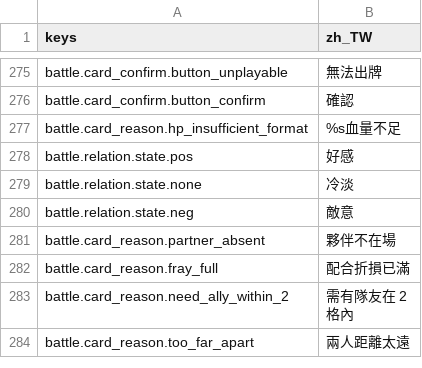
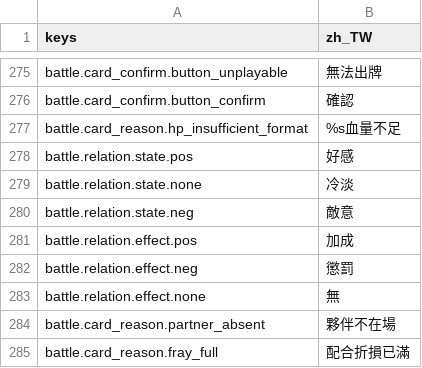
Before and after one commit to felixfu007/Claude-Code-Game-Studios, a CSV file: assets/data/locales/strings.csv, drawn as a sheet; only a part is shown, gaps mark what is left out; the shorter side is filled out with more unchanged rows.

```diff
--- a/assets/data/locales/strings.csv
+++ b/assets/data/locales/strings.csv
@@ -288,2 +288,5 @@ battle.relation.state.none,冷淡
 battle.relation.state.neg,敵意
+battle.relation.effect.pos,加成
+battle.relation.effect.neg,懲罰
+battle.relation.effect.none,無
 battle.card_reason.partner_absent,夥伴不在場
```
Also changed, not shown: 11 other files.
